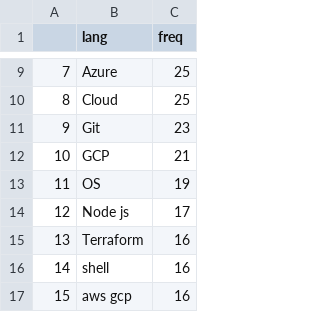
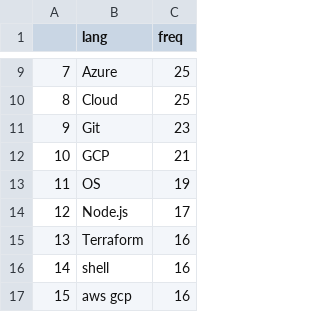
Before and after one commit to sanghoonnam/data_for_datascience, a CSV file: DevOps_quali_freq.csv, drawn as a sheet; only a part is shown, gaps mark what is left out.

Commit message:
Update DevOps_quali_freq.csv

```diff
--- a/DevOps_quali_freq.csv
+++ b/DevOps_quali_freq.csv
@@ -13,3 +13,3 @@
 11,OS,19
-12,Node js,17
+12,Node.js,17
 13,Terraform,16
```
